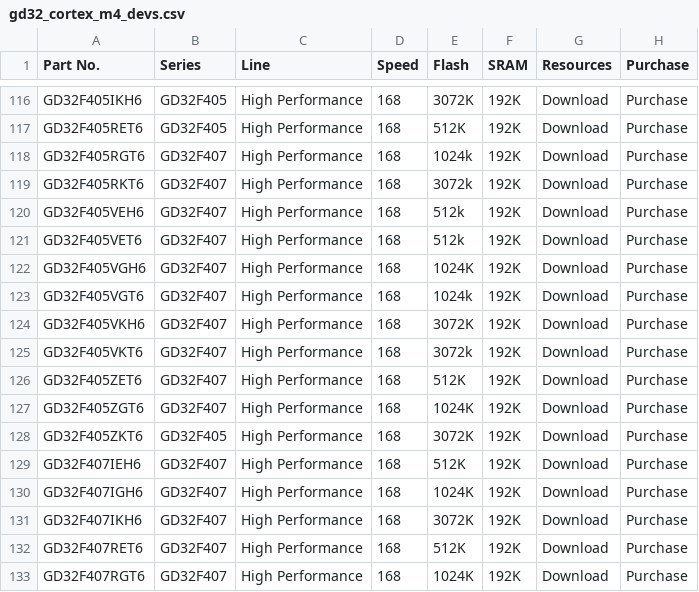
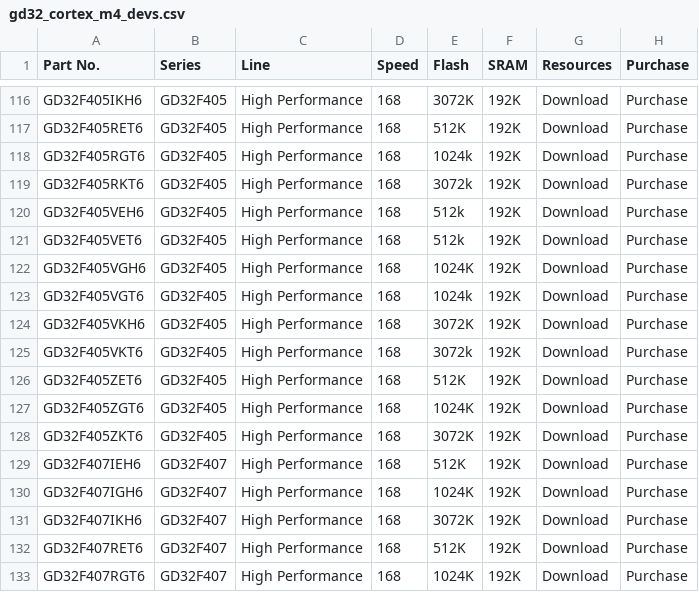
Before and after one commit to Ruralapsody/m3u, a CSV file: misc/scripts/gd32_cortex_m4_devs.csv, drawn as a sheet; only a part is shown, gaps mark what is left out.

```diff
--- a/misc/scripts/gd32_cortex_m4_devs.csv
+++ b/misc/scripts/gd32_cortex_m4_devs.csv
@@ -117,12 +117,12 @@ GD32F405IKH6,GD32F405,High Performance,168,3072K,192K,Download,Purchase
 GD32F405RET6,GD32F405,High Performance,168,512K,192K,Download,Purchase
-GD32F405RGT6,GD32F407,High Performance,168,1024k,192K,Download,Purchase
-GD32F405RKT6,GD32F407,High Performance,168,3072k,192K,Download,Purchase
-GD32F405VEH6,GD32F407,High Performance,168,512k,192K,Download,Purchase
-GD32F405VET6,GD32F407,High Performance,168,512k,192K,Download,Purchase
-GD32F405VGH6,GD32F407,High Performance,168,1024K,192K,Download,Purchase
-GD32F405VGT6,GD32F407,High Performance,168,1024k,192K,Download,Purchase
-GD32F405VKH6,GD32F407,High Performance,168,3072K,192K,Download,Purchase
-GD32F405VKT6,GD32F407,High Performance,168,3072k,192K,Download,Purchase
-GD32F405ZET6,GD32F407,High Performance,168,512K,192K,Download,Purchase
-GD32F405ZGT6,GD32F407,High Performance,168,1024K,192K,Download,Purchase
+GD32F405RGT6,GD32F405,High Performance,168,1024k,192K,Download,Purchase
+GD32F405RKT6,GD32F405,High Performance,168,3072k,192K,Download,Purchase
+GD32F405VEH6,GD32F405,High Performance,168,512k,192K,Download,Purchase
+GD32F405VET6,GD32F405,High Performance,168,512k,192K,Download,Purchase
+GD32F405VGH6,GD32F405,High Performance,168,1024K,192K,Download,Purchase
+GD32F405VGT6,GD32F405,High Performance,168,1024k,192K,Download,Purchase
+GD32F405VKH6,GD32F405,High Performance,168,3072K,192K,Download,Purchase
+GD32F405VKT6,GD32F405,High Performance,168,3072k,192K,Download,Purchase
+GD32F405ZET6,GD32F405,High Performance,168,512K,192K,Download,Purchase
+GD32F405ZGT6,GD32F405,High Performance,168,1024K,192K,Download,Purchase
 GD32F405ZKT6,GD32F405,High Performance,168,3072K,192K,Download,Purchase
```
Also changed, not shown: 8 other files.
